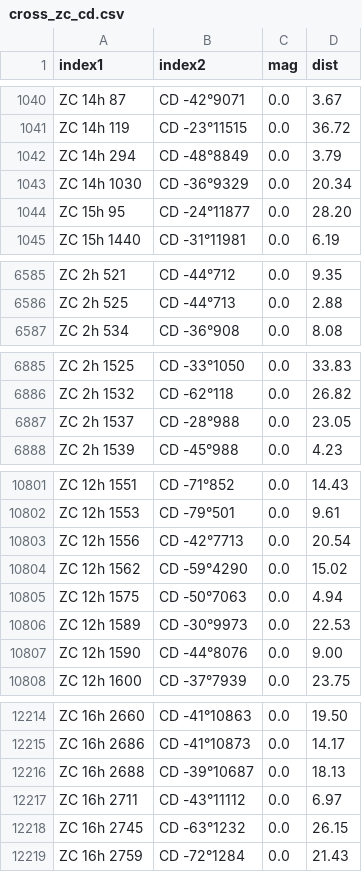
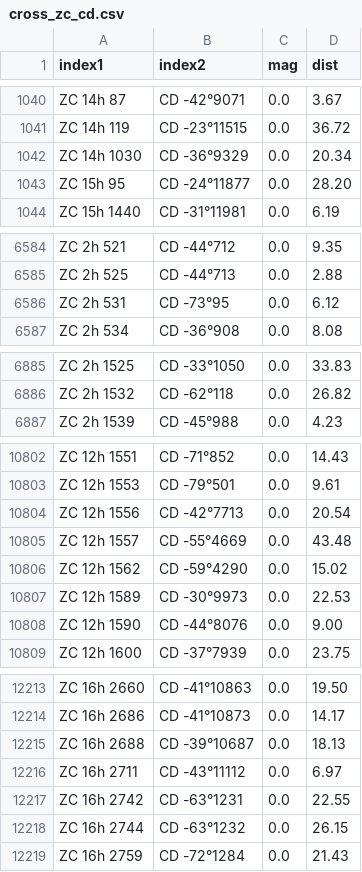
Before and after one commit to aureus123/catalogs, a CSV file: results/cross/cross_zc_cd.csv, drawn as a sheet; only a part is shown, gaps mark what is left out; the diff covers the shown part only.

```diff
--- a/results/cross/cross_zc_cd.csv
+++ b/results/cross/cross_zc_cd.csv
@@ -1041,3 +1041,2 @@ ZC 14h 87,CD -42°9071,0.0,3.67
 ZC 14h 119,CD -23°11515,0.0,36.72
-ZC 14h 294,CD -48°8849,0.0,3.79
 ZC 14h 1030,CD -36°9329,0.0,20.34
@@ -6586,2 +6585,3 @@ ZC 2h 521,CD -44°712,0.0,9.35
 ZC 2h 525,CD -44°713,0.0,2.88
+ZC 2h 531,CD -73°95,0.0,6.12
 ZC 2h 534,CD -36°908,0.0,8.08
@@ -6886,3 +6886,2 @@ ZC 2h 1525,CD -33°1050,0.0,33.83
 ZC 2h 1532,CD -62°118,0.0,26.82
-ZC 2h 1537,CD -28°988,0.0,23.05
 ZC 2h 1539,CD -45°988,0.0,4.23
@@ -10803,4 +10804,4 @@ ZC 12h 1553,CD -79°501,0.0,9.61
 ZC 12h 1556,CD -42°7713,0.0,20.54
+ZC 12h 1557,CD -55°4669,0.0,43.48
 ZC 12h 1562,CD -59°4290,0.0,15.02
-ZC 12h 1575,CD -50°7063,0.0,4.94
 ZC 12h 1589,CD -30°9973,0.0,22.53
@@ -12217,3 +12216,4 @@ ZC 16h 2688,CD -39°10687,0.0,18.13
 ZC 16h 2711,CD -43°11112,0.0,6.97
-ZC 16h 2745,CD -63°1232,0.0,26.15
+ZC 16h 2742,CD -63°1231,0.0,22.55
+ZC 16h 2744,CD -63°1232,0.0,26.15
 ZC 16h 2759,CD -72°1284,0.0,21.43
```
Also changed, not shown: 4 added rows, 4 removed rows and 16 edited cells elsewhere in this file, results/cross/cross_zc_cpd.csv, results/cross/cross_zc_hd.csv, 14 other files.
